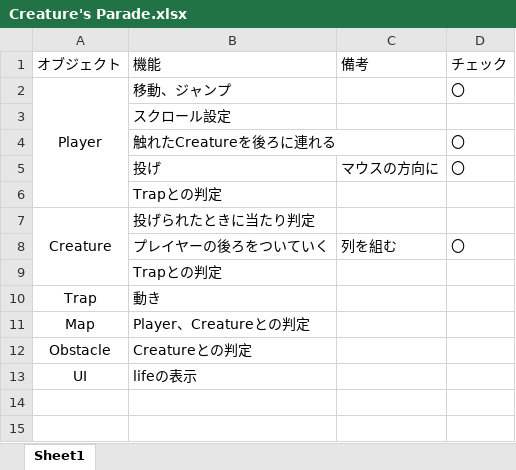
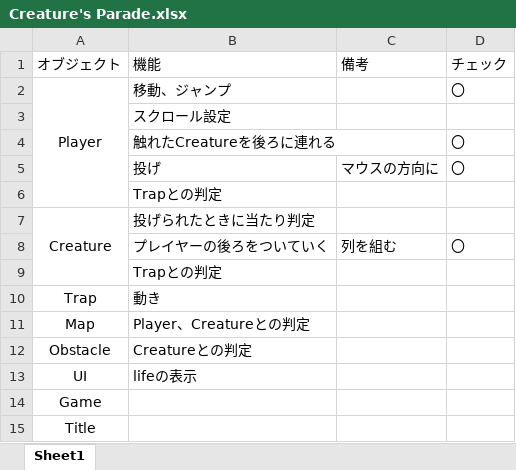
Before and after one commit to kyosuke6722/Creature-s-Parade, an Excel workbook: Creature's Parade.xlsx, sheet Sheet1, drawn as a sheet; values as stored, in another font and other column widths than the file's, no borders; the diff names each change by its address in the sheet, - before the commit and + after, or states it on an @@ line.

```diff
--- a/Creature's Parade.xlsx (sheet Sheet1)
+++ b/Creature's Parade.xlsx (sheet Sheet1)
+row 14: Game
+row 15: Title
```
Also changed, not shown: 5 other files.
